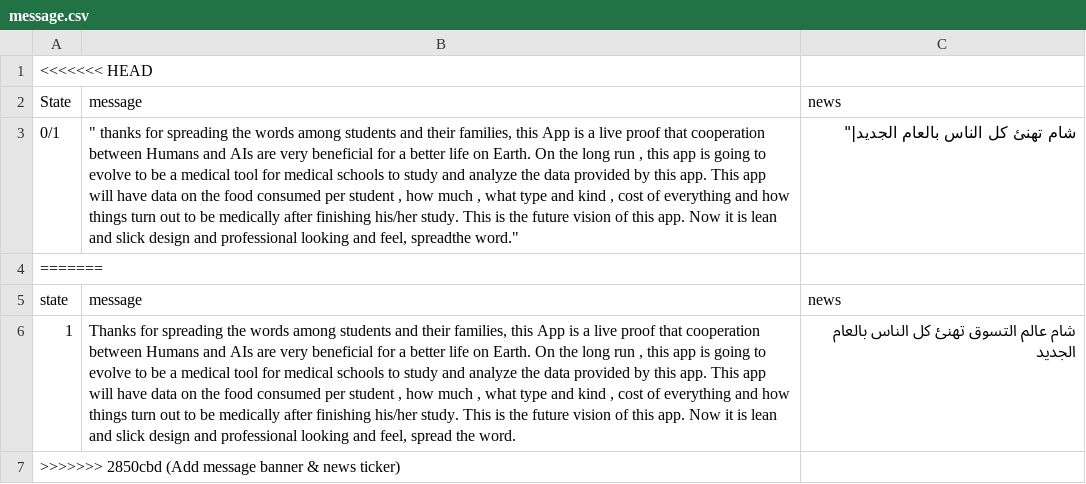
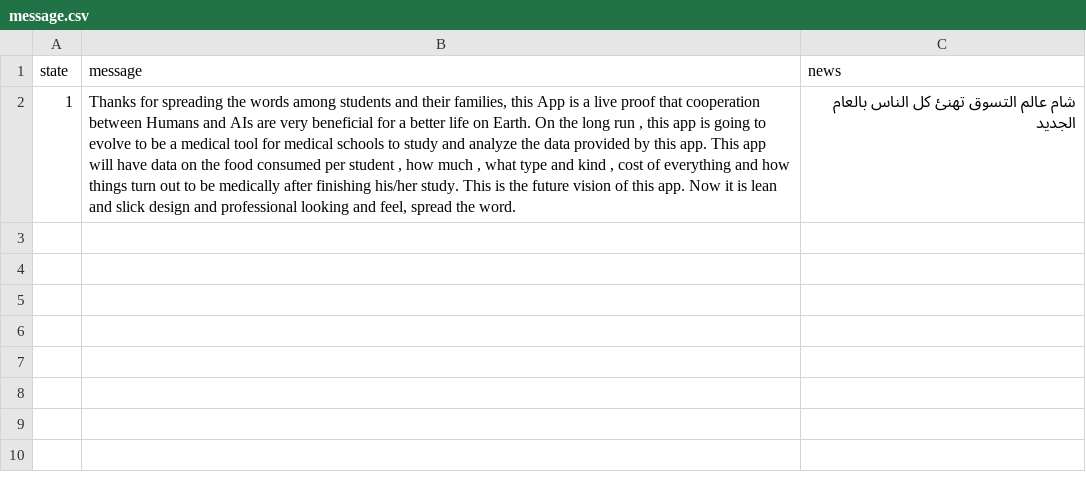
Before and after one commit to live-syrian-rates/unigroceries-backend, a CSV file: data/message.csv, drawn as a sheet; the diff names each change by its address in the sheet, - before the commit and + after, or states it on an @@ line.

Commit message:
Update message.csv

```diff
--- a/data/message.csv
+++ b/data/message.csv
-row 1: <<<<<<< HEAD
-row 2: State | message | news
-row 3: 0/1 | " thanks for spreading the words among students and their families, this App is a live proof that cooperation between Humans and AIs are very beneficial for a better life on Earth. On the long run , this app is going to evolve to be a medical tool for medical schools to study and analyze the data provided by this app. This app will have data on the food consumed per student , how much , what type and kind , cost of everything and how things turn out to be medically after finishing his/her study. This is the future vision of this app. Now it is lean and slick design and professional looking and feel, spreadthe word." | شام تهنئ كل الناس بالعام الجديد|"
-row 4: =======
-row 7: >>>>>>> 2850cbd (Add message banner & news ticker)
```
